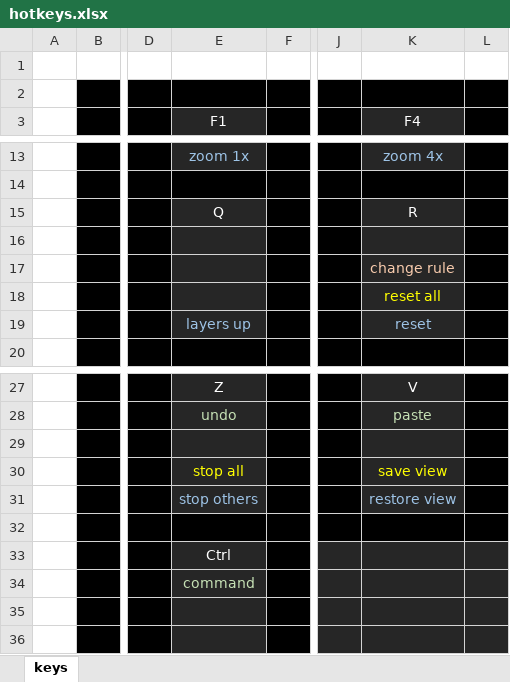
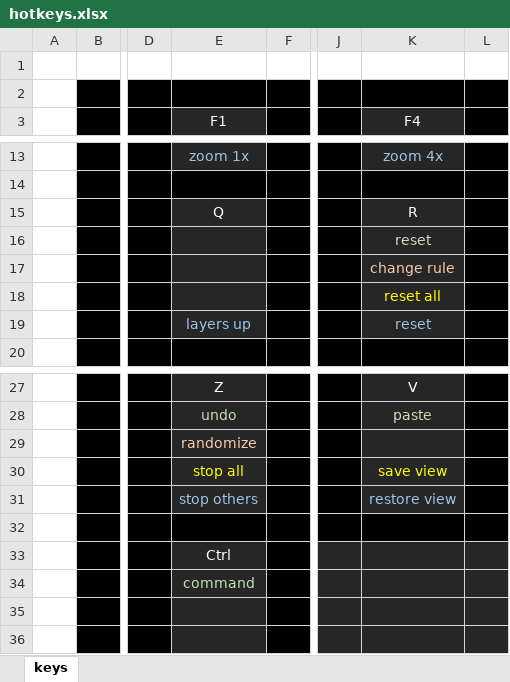
Before and after one commit to rowett/lifeviewer, an Excel workbook: images/hotkeys.xlsx, sheet keys, drawn as a sheet; only a part is shown, gaps mark what is left out; values as stored, in another font and other column widths than the file's, no borders; the diff names each change by its address in the sheet, - before the commit and + after, or states it on an @@ line.

Commit message:
added Random patterns

```diff
--- a/images/hotkeys.xlsx (sheet keys)
+++ b/images/hotkeys.xlsx (sheet keys)
-K16 (F4): (empty)
+K16 (F4): reset
-E29 (F1): (empty)
+E29 (F1): randomize
```
Also changed, not shown: 3 other files.
